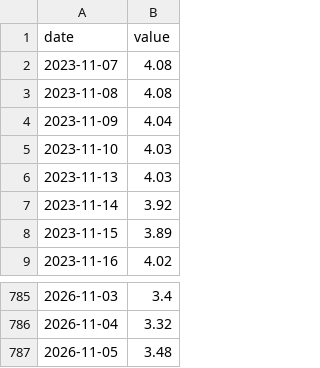
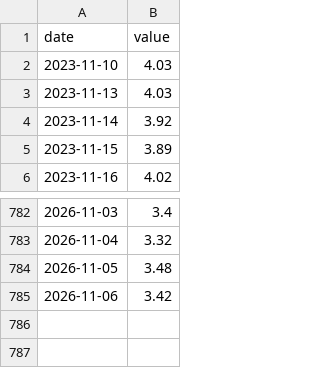
Before and after one commit to mchonea/spy-tlt-regime-dashboard, a CSV file: history/BAMLH0A0HYM2.csv, drawn as a sheet; only a part is shown, gaps mark what is left out.

```diff
--- a/history/BAMLH0A0HYM2.csv
+++ b/history/BAMLH0A0HYM2.csv
@@ -1,5 +1,2 @@
 date,value
-2023-11-07,4.08
-2023-11-08,4.08
-2023-11-09,4.04
 2023-11-10,4.03
@@ -787 +784,2 @@ date,value
 2026-11-05,3.48
+2026-11-06,3.42
```
Also changed, not shown: history/GSPC.csv, history/SPY.csv, 18 other files.
